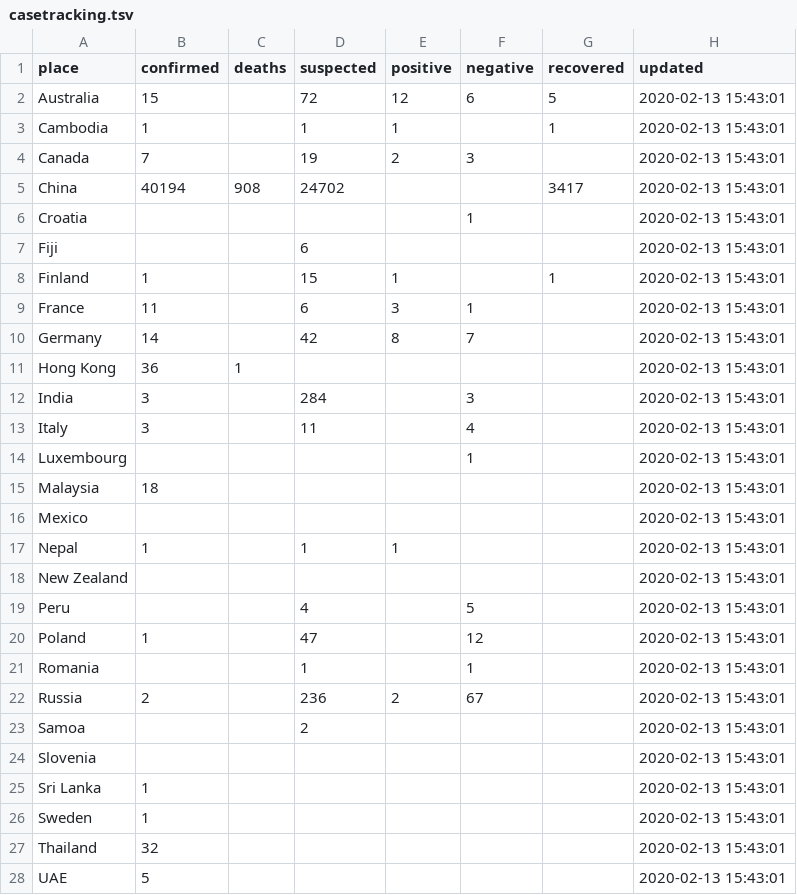
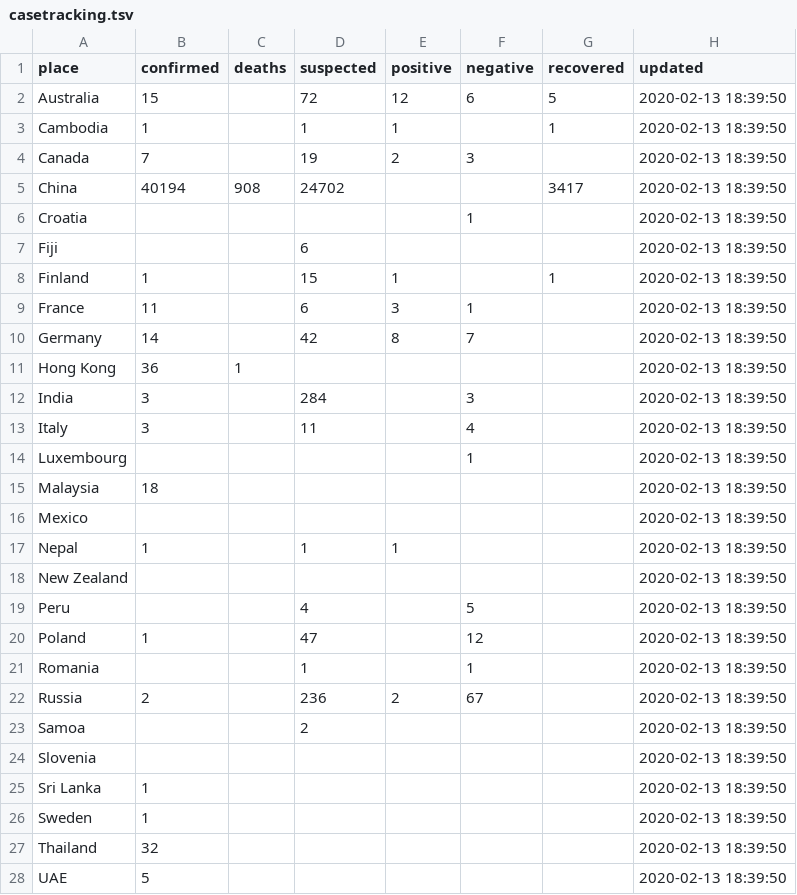
Before and after one commit to smartquark/coronavirus_data, a TSV file: data/casetracking.tsv, drawn as a sheet; only a part is shown; the diff covers the shown part only.

Commit message:
2020-02-13T19:20:23Z

```diff
--- a/data/casetracking.tsv
+++ b/data/casetracking.tsv
@@ -1,28 +1,28 @@
 place	confirmed	deaths	suspected	positive	negative	recovered	updated
-Australia	15		72	12	6	5	2020-02-13 15:43:01
-Cambodia	1		1	1		1	2020-02-13 15:43:01
-Canada	7		19	2	3		2020-02-13 15:43:01
-China	40194	908	24702			3417	2020-02-13 15:43:01
-Croatia					1		2020-02-13 15:43:01
-Fiji			6				2020-02-13 15:43:01
-Finland	1		15	1		1	2020-02-13 15:43:01
-France	11		6	3	1		2020-02-13 15:43:01
-Germany	14		42	8	7		2020-02-13 15:43:01
-Hong Kong	36	1					2020-02-13 15:43:01
-India	3		284		3		2020-02-13 15:43:01
-Italy	3		11		4		2020-02-13 15:43:01
-Luxembourg					1		2020-02-13 15:43:01
-Malaysia	18						2020-02-13 15:43:01
-Mexico							2020-02-13 15:43:01
-Nepal	1		1	1			2020-02-13 15:43:01
-New Zealand							2020-02-13 15:43:01
-Peru			4		5		2020-02-13 15:43:01
-Poland	1		47		12		2020-02-13 15:43:01
-Romania			1		1		2020-02-13 15:43:01
-Russia	2		236	2	67		2020-02-13 15:43:01
-Samoa			2				2020-02-13 15:43:01
-Slovenia							2020-02-13 15:43:01
-Sri Lanka	1						2020-02-13 15:43:01
-Sweden	1						2020-02-13 15:43:01
-Thailand	32						2020-02-13 15:43:01
-UAE	5						2020-02-13 15:43:01
+Australia	15		72	12	6	5	2020-02-13 18:39:50
+Cambodia	1		1	1		1	2020-02-13 18:39:50
+Canada	7		19	2	3		2020-02-13 18:39:50
+China	40194	908	24702			3417	2020-02-13 18:39:50
+Croatia					1		2020-02-13 18:39:50
+Fiji			6				2020-02-13 18:39:50
+Finland	1		15	1		1	2020-02-13 18:39:50
+France	11		6	3	1		2020-02-13 18:39:50
+Germany	14		42	8	7		2020-02-13 18:39:50
+Hong Kong	36	1					2020-02-13 18:39:50
+India	3		284		3		2020-02-13 18:39:50
+Italy	3		11		4		2020-02-13 18:39:50
+Luxembourg					1		2020-02-13 18:39:50
+Malaysia	18						2020-02-13 18:39:50
+Mexico							2020-02-13 18:39:50
+Nepal	1		1	1			2020-02-13 18:39:50
+New Zealand							2020-02-13 18:39:50
+Peru			4		5		2020-02-13 18:39:50
+Poland	1		47		12		2020-02-13 18:39:50
+Romania			1		1		2020-02-13 18:39:50
+Russia	2		236	2	67		2020-02-13 18:39:50
+Samoa			2				2020-02-13 18:39:50
+Slovenia							2020-02-13 18:39:50
+Sri Lanka	1						2020-02-13 18:39:50
+Sweden	1						2020-02-13 18:39:50
+Thailand	32						2020-02-13 18:39:50
+UAE	5						2020-02-13 18:39:50
```
Also changed, not shown: 4 edited cells elsewhere in this file.
